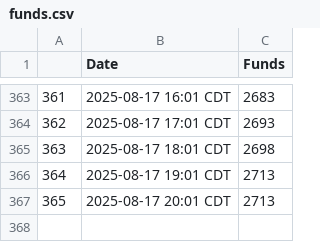
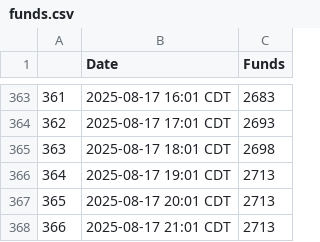
Before and after one commit to anacedragon/pf-funding-data, a CSV file: funds.csv, drawn as a sheet; only a part is shown, gaps mark what is left out; the diff names each change by its address in the sheet, - before the commit and + after, or states it on an @@ line.

Commit message:
funds Sun Aug 17 22:02:01 EDT 2025

```diff
--- a/funds.csv
+++ b/funds.csv
+row 368: 366 | 2025-08-17 21:01 CDT | 2713
```
